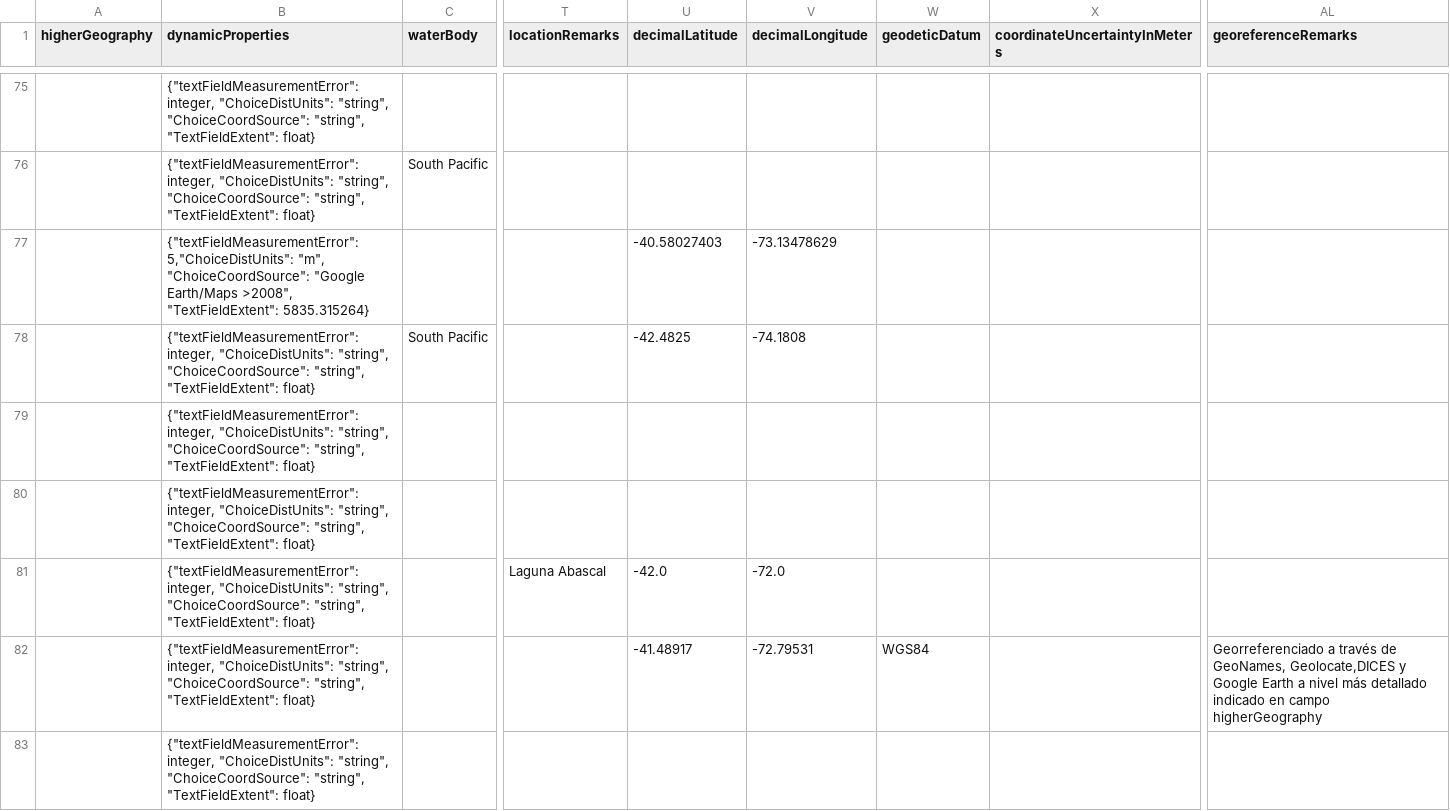
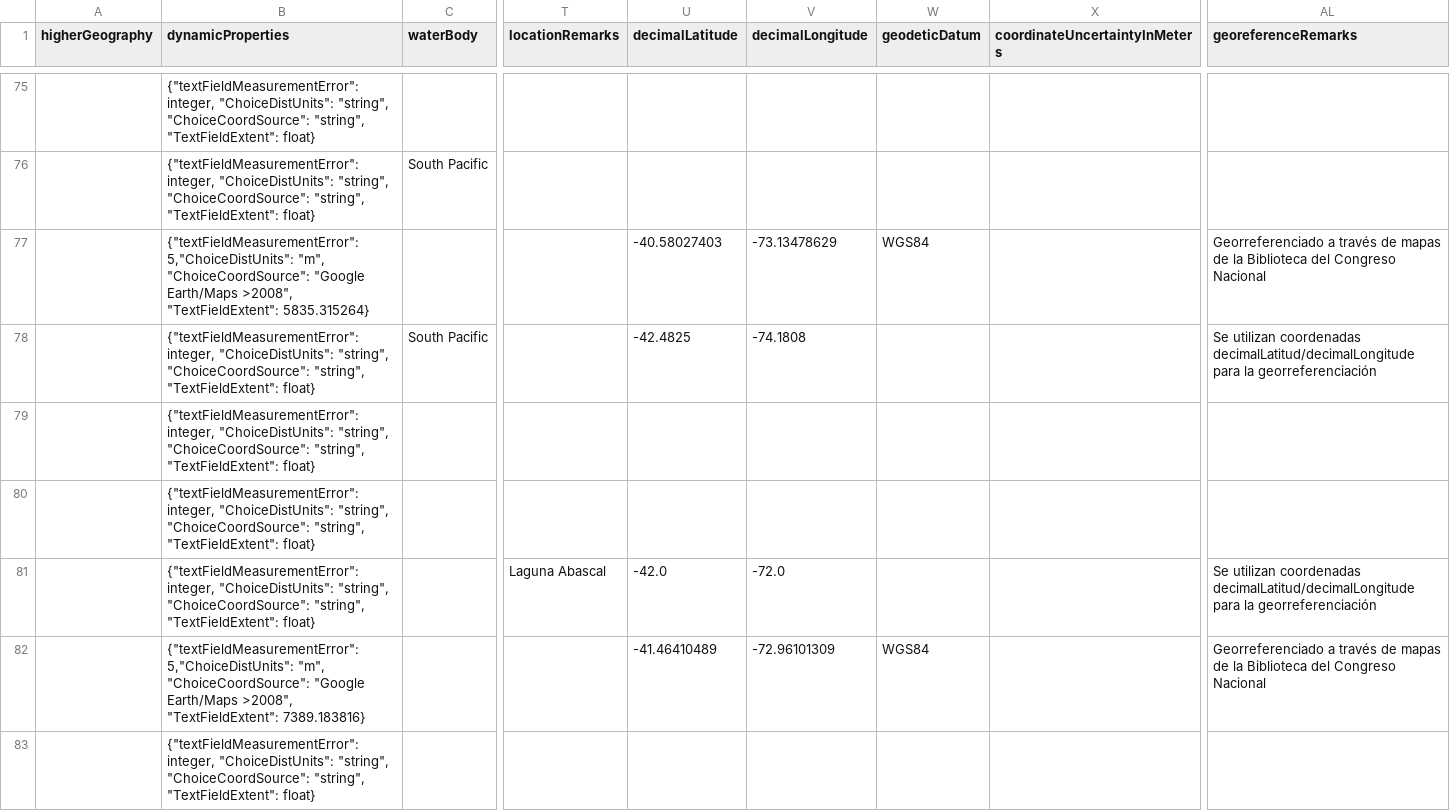
Before and after one commit to marcelooyaneder/Date_GeoParser, a CSV file: GeoParser/GeoRefTest.csv, drawn as a sheet; only a part is shown, gaps mark what is left out; the diff covers the shown part only; the diff names each change by its address in the sheet, - before the commit and + after, or states it on an @@ line.

Commit message:
Update GeoRefTest.csv

```diff
--- a/GeoParser/GeoRefTest.csv
+++ b/GeoParser/GeoRefTest.csv
-W77 (geodeticDatum): (empty)
+W77 (geodeticDatum): WGS84
-AL77 (georeferenceRemarks): (empty)
+AL77 (georeferenceRemarks): Georreferenciado a través de mapas de la Biblioteca del Congreso Nacional
-AL78 (georeferenceRemarks): (empty)
+AL78 (georeferenceRemarks): Se utilizan coordenadas decimalLatitud/decimalLongitude para la georreferenciación
-AL81 (georeferenceRemarks): (empty)
+AL81 (georeferenceRemarks): Se utilizan coordenadas decimalLatitud/decimalLongitude para la georreferenciación
-B82 (dynamicProperties): {"textFieldMeasurementError": integer, "ChoiceDistUnits": "string", "ChoiceCoordSource": "string", "TextFieldExtent": float}
+B82 (dynamicProperties): {"textFieldMeasurementError": 5,"ChoiceDistUnits": "m", "ChoiceCoordSource": "Google Earth/Maps >2008", "TextFieldExtent": 7389.183816}
-U82 (decimalLatitude): -41.48917
+U82 (decimalLatitude): -41.46410489
-V82 (decimalLongitude): -72.79531
+V82 (decimalLongitude): -72.96101309
-AL82 (georeferenceRemarks): …través de GeoNames, Geolocate,DICES y Google Earth a nivel más detallado indicado en campo higherGeography
+AL82 (georeferenceRemarks): …través de mapas de la Biblioteca del Congreso Nacional
```
Also changed, not shown: 4 added rows, 4 removed rows and 93 edited cells elsewhere in this file.
